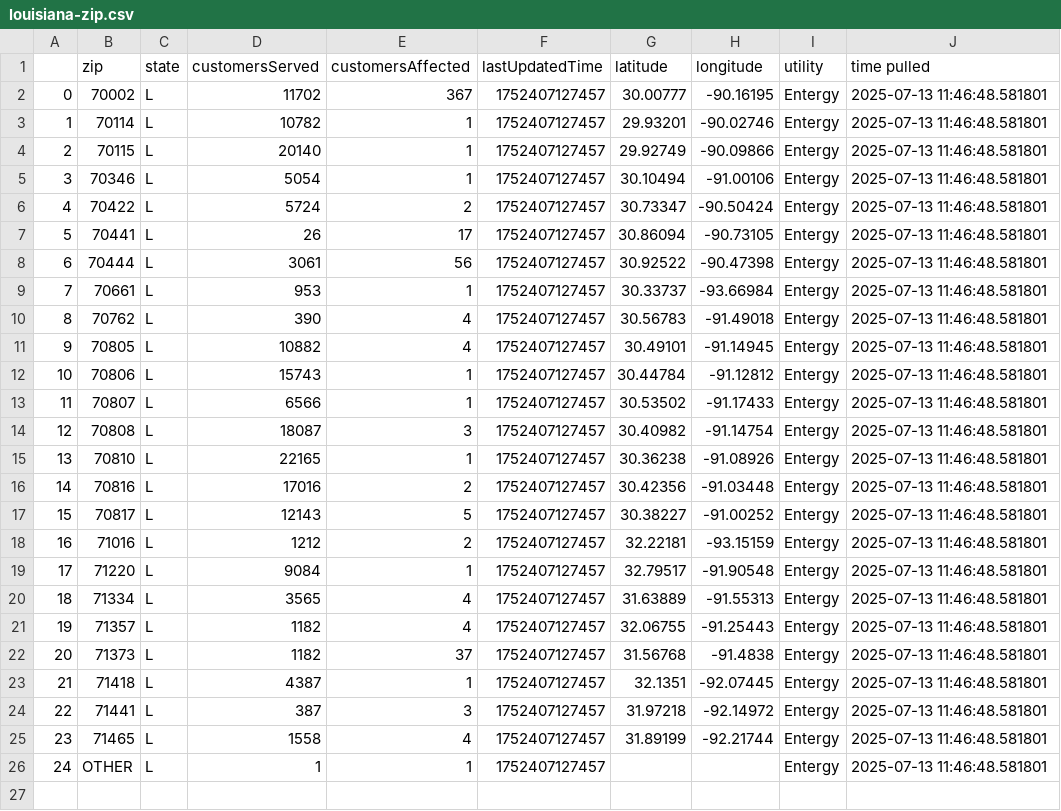
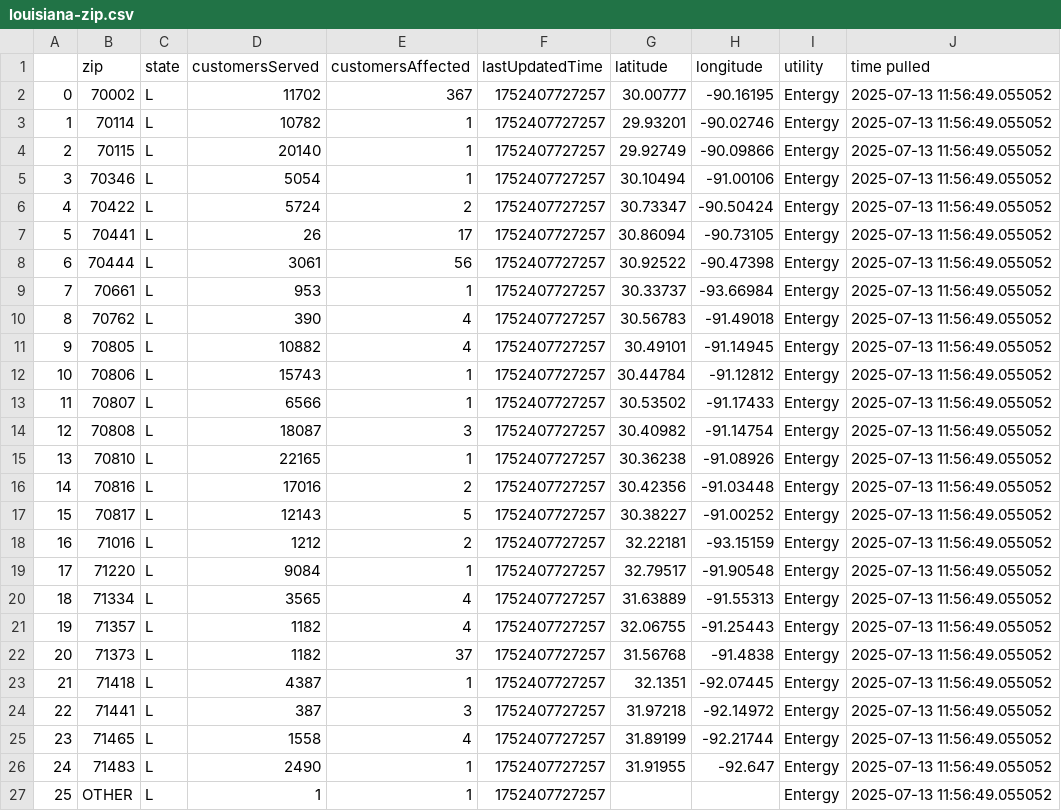
Before and after one commit to sophiaanderson14/entergy-github, a CSV file: louisiana-zip.csv, drawn as a sheet; addresses are those after the commit; the diff names each change by its address in the sheet, - before the commit and + after, or states it on an @@ line.

```diff
--- a/louisiana-zip.csv
+++ b/louisiana-zip.csv
-F2:F25 (lastUpdatedTime): 1752407127457
+F2:F25 (lastUpdatedTime): 1752407727257
-J2:J25 (time pulled): 2025-07-13 11:46:48.581801
+J2:J25 (time pulled): 2025-07-13 11:56:49.055052
+row 26: 24 | 71483 | L | 2490 | 1 | 1752407727257 | 31.91955 | -92.647 | Entergy | 2025-07-13 11:56:49.055052
@@ column A renumbered from row 27 down @@
-F27 (lastUpdatedTime): 1752407127457
+F27 (lastUpdatedTime): 1752407727257
-J27 (time pulled): 2025-07-13 11:46:48.581801
+J27 (time pulled): 2025-07-13 11:56:49.055052
```
Also changed, not shown: louisiana-county.csv, mississippi-county.csv, 1 other file.
